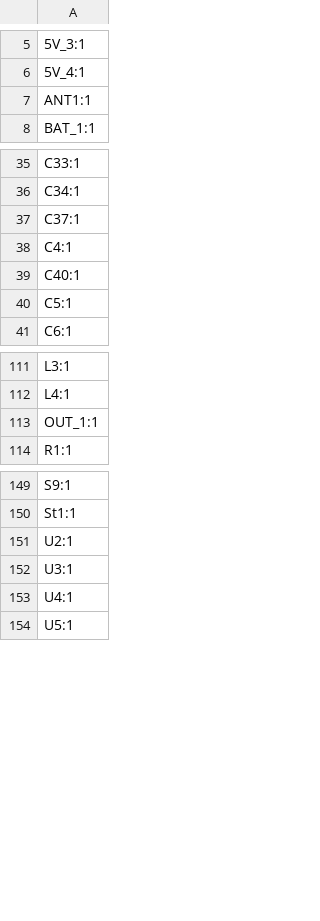
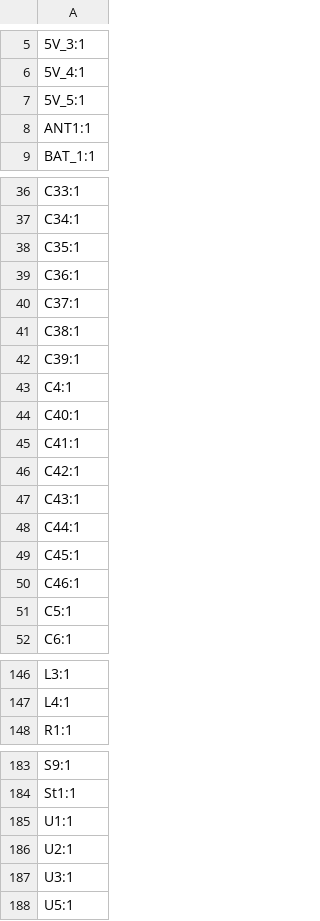
Before and after one commit to samin50/DIYKeyboard, a CSV file: design/rightside/production/designators.csv, drawn as a sheet; only a part is shown, gaps mark what is left out; removed rows and columns are numbered as before the commit, all else as after; the diff covers the shown part only; the diff names each change by its address in the sheet, - before the commit and + after, or states it on an @@ line.

```diff
--- a/design/rightside/production/designators.csv
+++ b/design/rightside/production/designators.csv
+row 7: 5V_5:1
+row 38: C35:1
+row 39: C36:1
+row 41: C38:1
+row 42: C39:1
+row 45: C41:1
+row 46: C42:1
+row 47: C43:1
+row 48: C44:1
+row 49: C45:1
+row 50: C46:1
-row 113: OUT_1:1
+row 185: U1:1
-row 153: U4:1
```
Also changed, not shown: 24 added rows elsewhere in this file, design/rightside/production/bom.csv, design/rightside/production/positions.csv, 35 other files.
